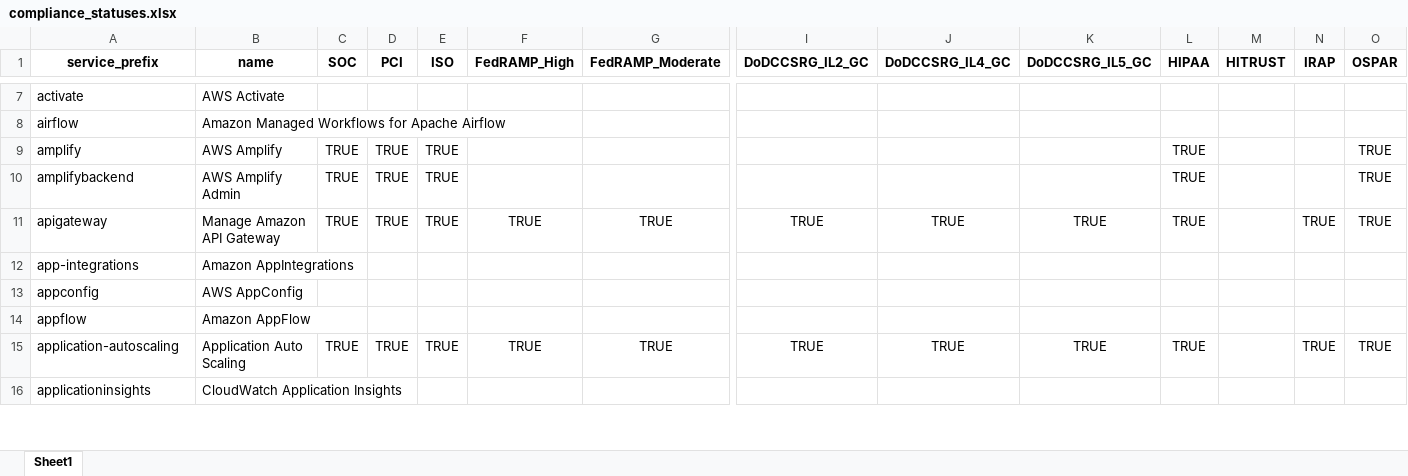
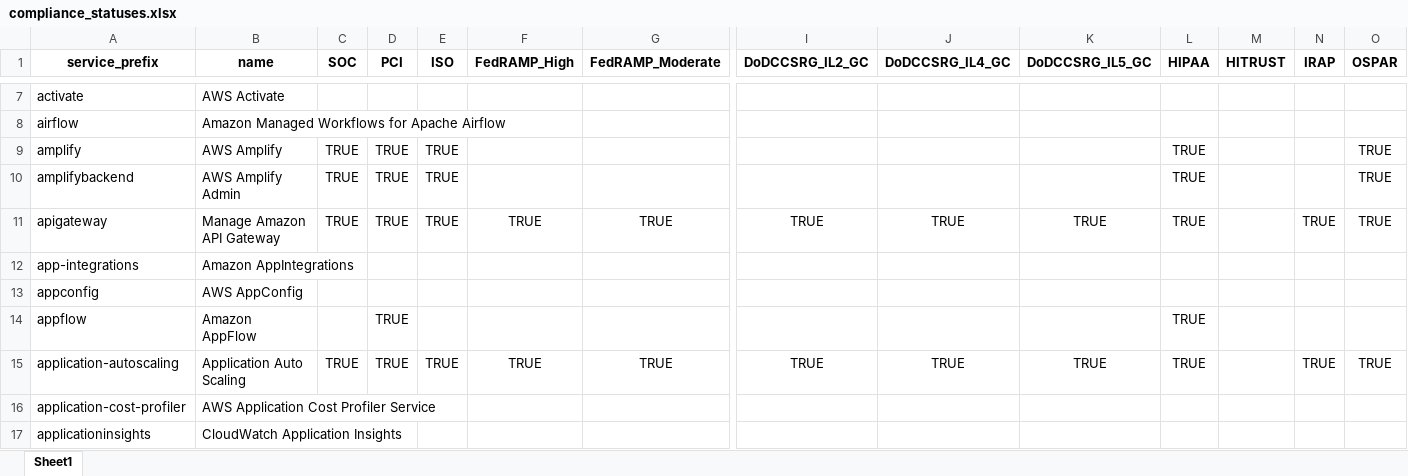
Before and after one commit to salesforce/aws-allowlister, an Excel workbook: aws_allowlister/data/compliance_statuses.xlsx, sheet Sheet1, drawn as a sheet; only a part is shown, gaps mark what is left out; values as stored, in another font and other column widths than the file's, no borders; rows hold the shown columns only; the diff covers the shown part only; the diff names each change by its address in the sheet, - before the commit and + after, or states it on an @@ line.

```diff
--- a/aws_allowlister/data/compliance_statuses.xlsx (sheet Sheet1)
+++ b/aws_allowlister/data/compliance_statuses.xlsx (sheet Sheet1)
-D14 (PCI): (empty)
+D14 (PCI): TRUE
-L14 (HIPAA): (empty)
+L14 (HIPAA): TRUE
+row 16: application-cost-profiler | AWS Application Cost Profiler Service
```
Also changed, not shown: 7 added rows and 68 edited cells elsewhere in this sheet, 8 other files.
